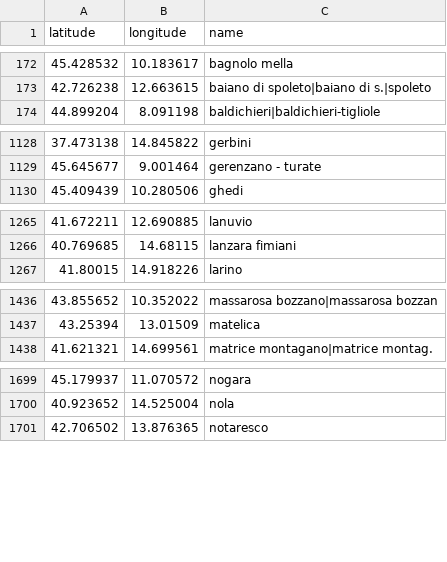
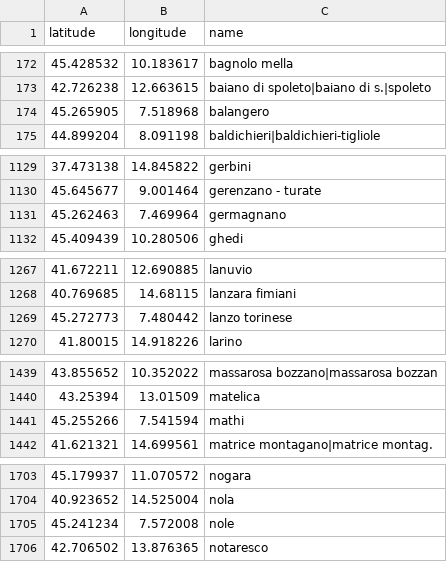
Before and after one commit to francescopioparadiso/Rail, a CSV file: Rail/Resources/stations.csv, drawn as a sheet; only a part is shown, gaps mark what is left out; the diff covers the shown part only.

```diff
--- a/Rail/Resources/stations.csv
+++ b/Rail/Resources/stations.csv
@@ -173,2 +173,3 @@ latitude,longitude,name
 42.726238,12.663615,baiano di spoleto|baiano di s.|spoleto
+45.265905, 7.518968,balangero
 44.899204,8.091198,baldichieri|baldichieri-tigliole
@@ -1129,2 +1130,3 @@ latitude,longitude,name
 45.645677, 9.001464,gerenzano - turate
+45.262463, 7.469964,germagnano
 45.409439,10.280506,ghedi
@@ -1266,2 +1268,3 @@ latitude,longitude,name
 40.769685,14.68115,lanzara fimiani
+45.272773, 7.480442, lanzo torinese
 41.80015,14.918226,larino
@@ -1437,2 +1440,3 @@ latitude,longitude,name
 43.25394,13.01509,matelica
+45.255266, 7.541594,mathi
 41.621321,14.699561,matrice montagano|matrice montag.
@@ -1700,2 +1704,3 @@ latitude,longitude,name
 40.923652,14.525004,nola
+45.241234, 7.572008,nole
 42.706502,13.876365,notaresco
```
Also changed, not shown: 1 added row elsewhere in this file, 37 other files.
